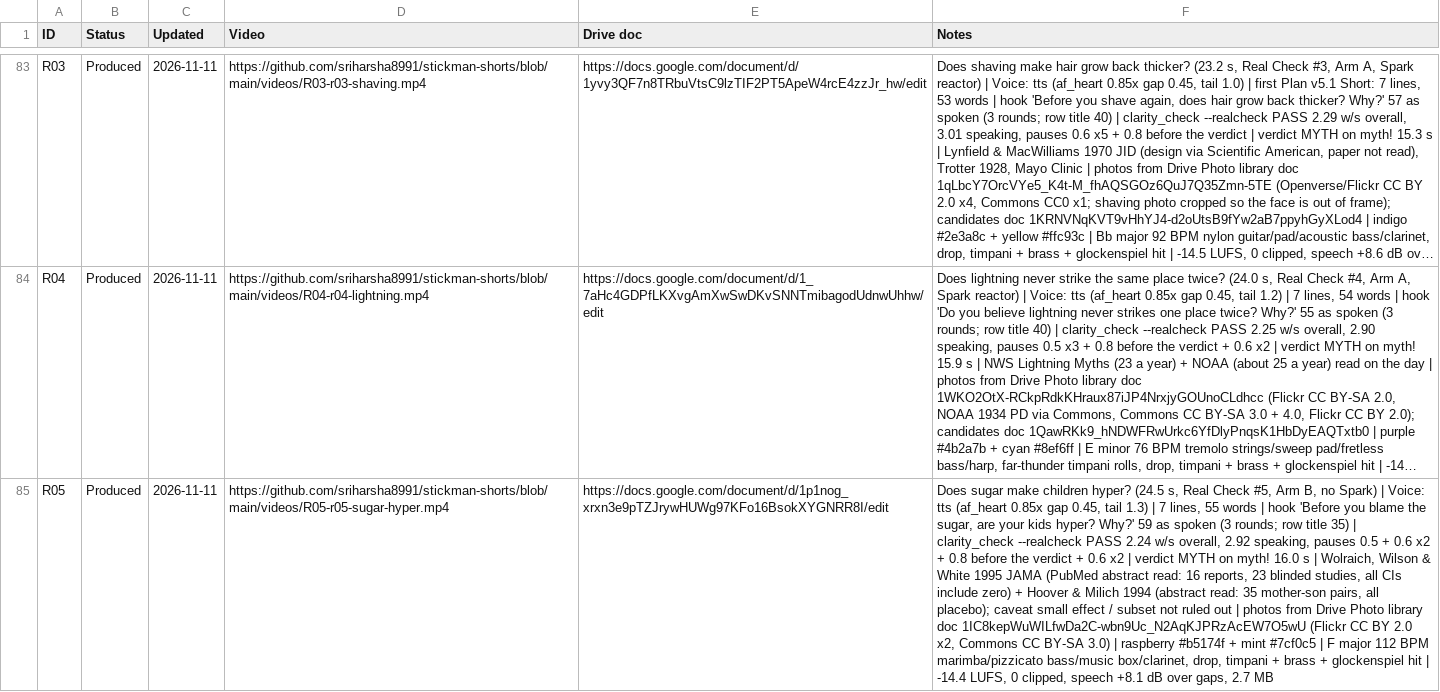
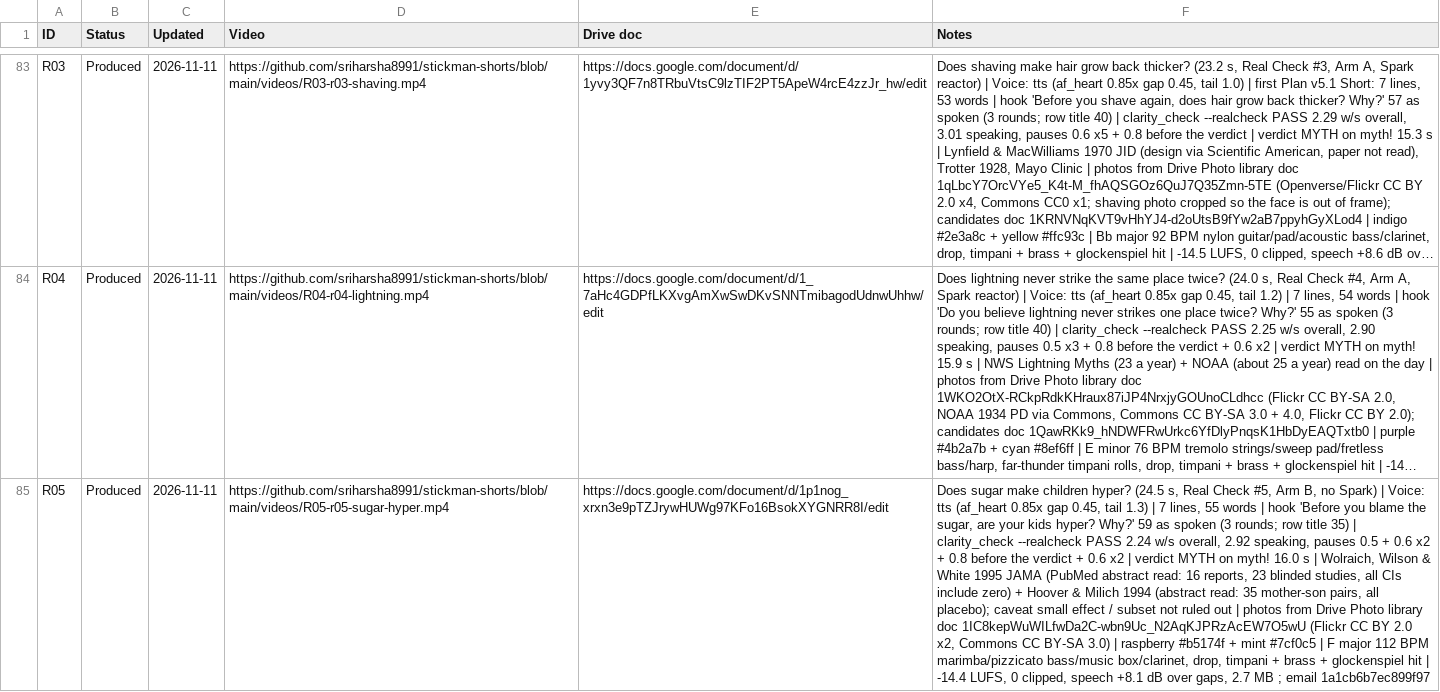
Before and after one commit to sriharsha8991/stickman-shorts, a CSV file: plan/status.csv, drawn as a sheet; only a part is shown, gaps mark what is left out; long unchanged cells end in …; the diff names each change by its address in the sheet, - before the commit and + after, or states it on an @@ line.

```diff
--- a/plan/status.csv
+++ b/plan/status.csv
-F85 (Notes): …2.7 MB
+F85 (Notes): …2.7 MB ; email 1a1cb6b7ec899f97
```
Also changed, not shown: 1 other file.
